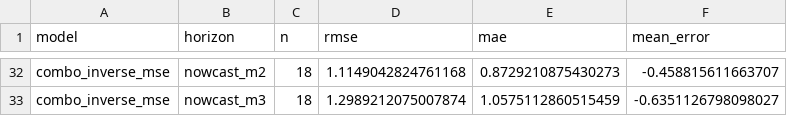
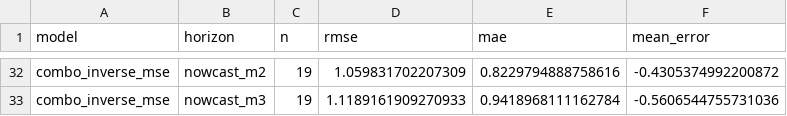
Before and after one commit to mrshohruh/nowcasting, a CSV file: state/scores.csv, drawn as a sheet; only a part is shown, gaps mark what is left out; the diff covers the shown part only; the diff names each change by its address in the sheet, - before the commit and + after, or states it on an @@ line.

```diff
--- a/state/scores.csv
+++ b/state/scores.csv
-C32:C33 (n): 18
+C32:C33 (n): 19
-D32 (rmse): 1.1149042824761168
+D32 (rmse): 1.059831702207309
-E32 (mae): 0.8729210875430273
+E32 (mae): 0.8229794888758616
-F32 (mean_error): -0.458815611663707
+F32 (mean_error): -0.4305374992200872
-D33 (rmse): 1.2989212075007874
+D33 (rmse): 1.1189161909270933
-E33 (mae): 1.0575112860515459
+E33 (mae): 0.9418968111162784
-F33 (mean_error): -0.6351126798098027
+F33 (mean_error): -0.5606544755731036
```
Also changed, not shown: 8 added rows, 8 removed rows and 88 edited cells elsewhere in this file, state/replay_results.csv, 7 other files.
